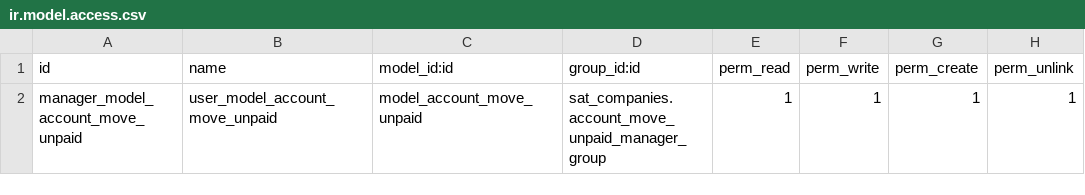
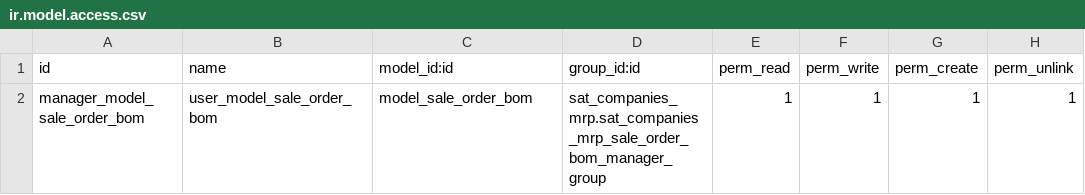
Before and after one commit to luisfpaternina/cat14, a CSV file: sat_companies_mrp/security/ir.model.access.csv, drawn as a sheet.

```diff
--- a/sat_companies_mrp/security/ir.model.access.csv
+++ b/sat_companies_mrp/security/ir.model.access.csv
@@ -1,2 +1,2 @@
 id,name,model_id:id,group_id:id,perm_read,perm_write,perm_create,perm_unlink
-manager_model_account_move_unpaid,user_model_account_move_unpaid,model_account_move_unpaid,sat_companies.account_move_unpaid_manager_group,1,1,1,1
+manager_model_sale_order_bom,user_model_sale_order_bom,model_sale_order_bom,sat_companies_mrp.sat_companies_mrp_sale_order_bom_manager_group,1,1,1,1
```
Also changed, not shown: 8 other files.
